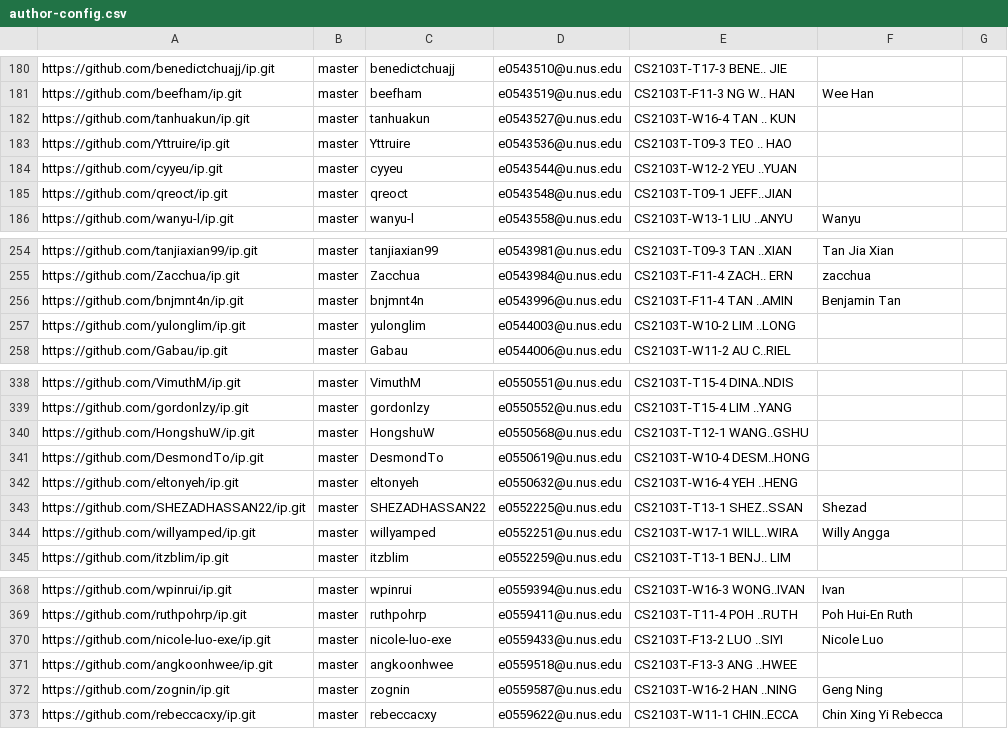
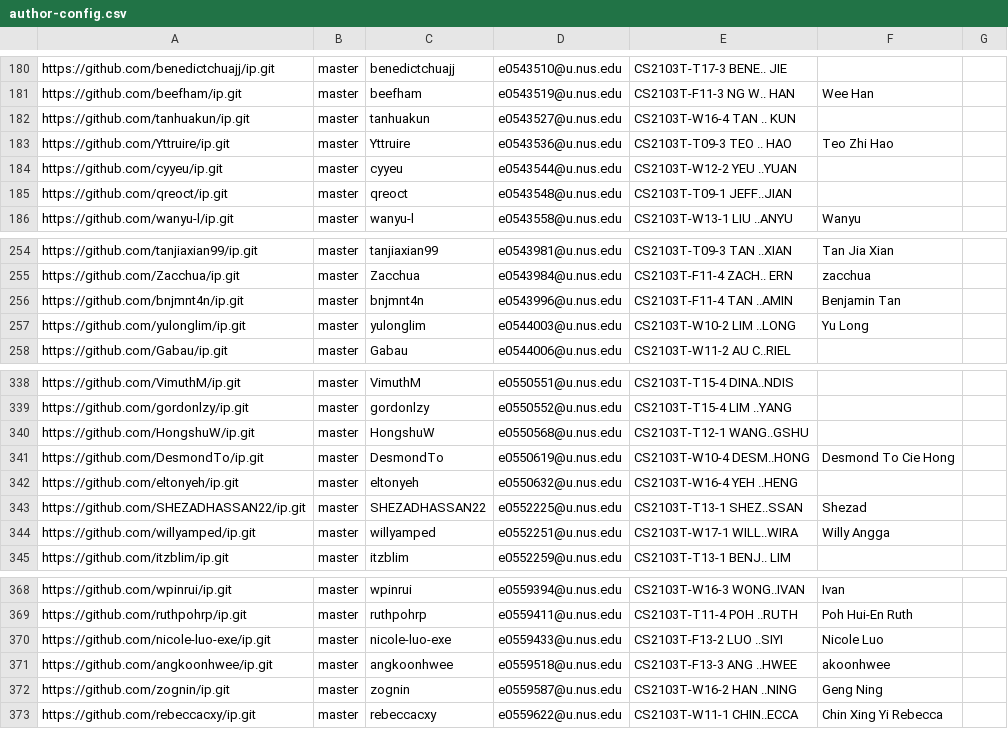
Before and after one commit to nus-cs2103-AY2122S1/ip-dashboard, a CSV file: configs/author-config.csv, drawn as a sheet; only a part is shown, gaps mark what is left out.

Commit message:
Update configs

```diff
--- a/configs/author-config.csv
+++ b/configs/author-config.csv
@@ -182,3 +182,3 @@ https://github.com/beefham/ip.git,master,beefham,e0543519@u.nus.edu,CS2103T-F11-
 https://github.com/tanhuakun/ip.git,master,tanhuakun,e0543527@u.nus.edu,CS2103T-W16-4 TAN .. KUN,,
-https://github.com/Yttruire/ip.git,master,Yttruire,e0543536@u.nus.edu,CS2103T-T09-3 TEO .. HAO,,
+https://github.com/Yttruire/ip.git,master,Yttruire,e0543536@u.nus.edu,CS2103T-T09-3 TEO .. HAO,Teo Zhi Hao,
 https://github.com/cyyeu/ip.git,master,cyyeu,e0543544@u.nus.edu,CS2103T-W12-2 YEU ..YUAN,,
@@ -256,3 +256,3 @@ https://github.com/Zacchua/ip.git,master,Zacchua,e0543984@u.nus.edu,CS2103T-F11-
 https://github.com/bnjmnt4n/ip.git,master,bnjmnt4n,e0543996@u.nus.edu,CS2103T-F11-4 TAN ..AMIN,Benjamin Tan,
-https://github.com/yulonglim/ip.git,master,yulonglim,e0544003@u.nus.edu,CS2103T-W10-2 LIM ..LONG,,
+https://github.com/yulonglim/ip.git,master,yulonglim,e0544003@u.nus.edu,CS2103T-W10-2 LIM ..LONG,Yu Long,
 https://github.com/Gabau/ip.git,master,Gabau,e0544006@u.nus.edu,CS2103T-W11-2 AU C..RIEL,,
@@ -340,3 +340,3 @@ https://github.com/gordonlzy/ip.git,master,gordonlzy,e0550552@u.nus.edu,CS2103T-
 https://github.com/HongshuW/ip.git,master,HongshuW,e0550568@u.nus.edu,CS2103T-T12-1 WANG..GSHU,,
-https://github.com/DesmondTo/ip.git,master,DesmondTo,e0550619@u.nus.edu,CS2103T-W10-4 DESM..HONG,,
+https://github.com/DesmondTo/ip.git,master,DesmondTo,e0550619@u.nus.edu,CS2103T-W10-4 DESM..HONG,Desmond To Cie Hong,
 https://github.com/eltonyeh/ip.git,master,eltonyeh,e0550632@u.nus.edu,CS2103T-W16-4 YEH ..HENG,,
@@ -370,3 +370,3 @@ https://github.com/ruthpohrp/ip.git,master,ruthpohrp,e0559411@u.nus.edu,CS2103T-
 https://github.com/nicole-luo-exe/ip.git,master,nicole-luo-exe,e0559433@u.nus.edu,CS2103T-F13-2 LUO ..SIYI,Nicole Luo,
-https://github.com/angkoonhwee/ip.git,master,angkoonhwee,e0559518@u.nus.edu,CS2103T-F13-3 ANG ..HWEE,,
+https://github.com/angkoonhwee/ip.git,master,angkoonhwee,e0559518@u.nus.edu,CS2103T-F13-3 ANG ..HWEE,akoonhwee,
 https://github.com/zognin/ip.git,master,zognin,e0559587@u.nus.edu,CS2103T-W16-2 HAN ..NING,Geng Ning,
```
